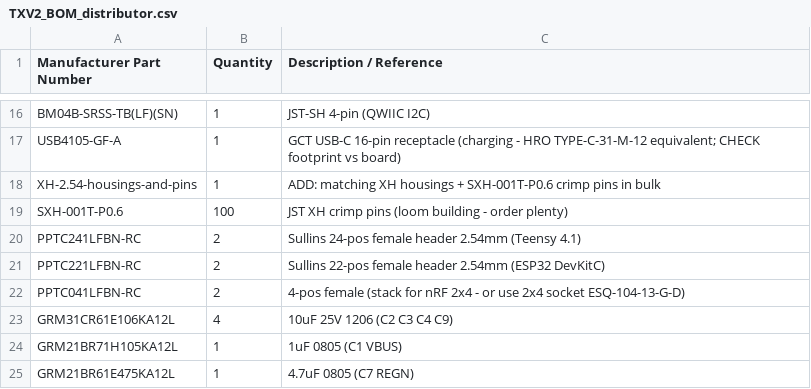
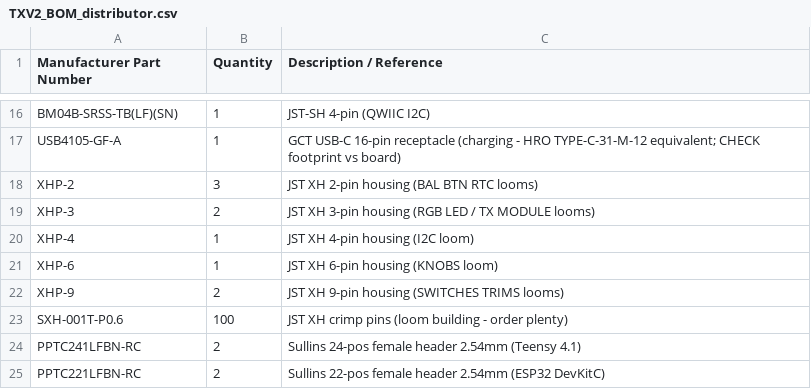
Before and after one commit to Mmessiter/LDRC_V2, a CSV file: TXV2/TXV2_BOM_distributor.csv, drawn as a sheet; only a part is shown, gaps mark what is left out; the shorter side is filled out with more unchanged rows; removed rows and columns are numbered as before the commit, all else as after; the diff names each change by its address in the sheet, - before the commit and + after, or states it on an @@ line.

```diff
--- a/TXV2/TXV2_BOM_distributor.csv
+++ b/TXV2/TXV2_BOM_distributor.csv
-row 18: XH-2.54-housings-and-pins | 1 | ADD: matching XH housings + SXH-001T-P0.6 crimp pins in bulk
+row 18: XHP-2 | 3 | JST XH 2-pin housing (BAL BTN RTC looms)
+row 19: XHP-3 | 2 | JST XH 3-pin housing (RGB LED / TX MODULE looms)
+row 20: XHP-4 | 1 | JST XH 4-pin housing (I2C loom)
+row 21: XHP-6 | 1 | JST XH 6-pin housing (KNOBS loom)
+row 22: XHP-9 | 2 | JST XH 9-pin housing (SWITCHES TRIMS looms)
```
